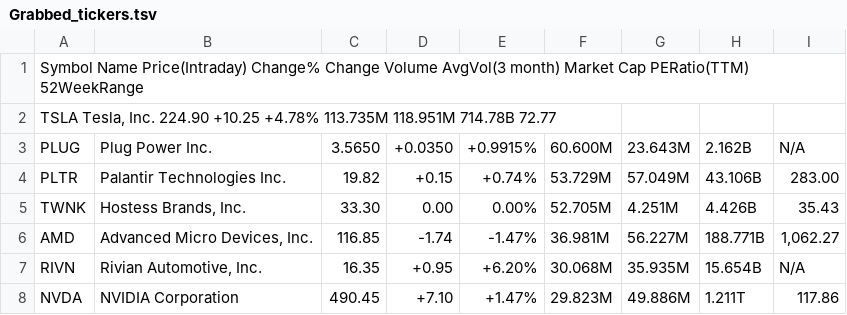
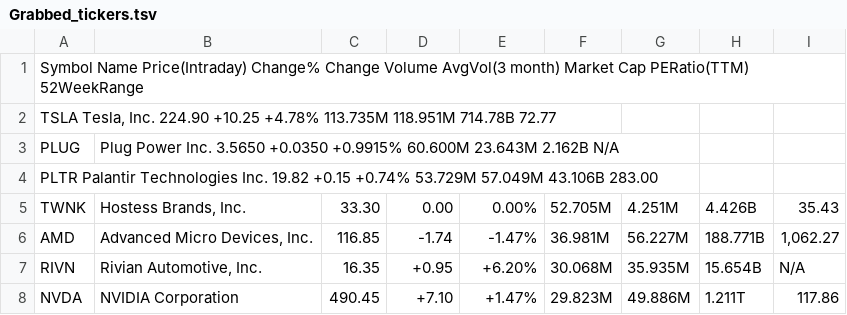
Before and after one commit to kkhawk20/MGSC310-Final-Project, a TSV file: Grabbed_tickers.tsv, drawn as a sheet; only a part is shown.

Commit message:
Update Grabbed_tickers.tsv

```diff
--- a/Grabbed_tickers.tsv
+++ b/Grabbed_tickers.tsv
@@ -2,4 +2,4 @@ Symbol  Name  Price(Intraday)  Change%  Change  Volume  AvgVol(3 month)  Market
 TSLA  Tesla, Inc.  224.90  +10.25  +4.78%  113.735M  118.951M  714.78B  72.77	
-PLUG	Plug Power Inc.	3.5650	+0.0350	+0.9915%	60.600M	23.643M	2.162B	N/A	
-PLTR	Palantir Technologies Inc.	19.82	+0.15	+0.74%	53.729M	57.049M	43.106B	283.00	
+PLUG	Plug Power Inc.  3.5650  +0.0350  +0.9915%  60.600M  23.643M  2.162B  N/A	
+PLTR  Palantir  Technologies Inc.  19.82  +0.15  +0.74%  53.729M  57.049M  43.106B  283.00	
 TWNK	Hostess Brands, Inc.	33.30	0.00	0.00%	52.705M	4.251M	4.426B	35.43	
```
